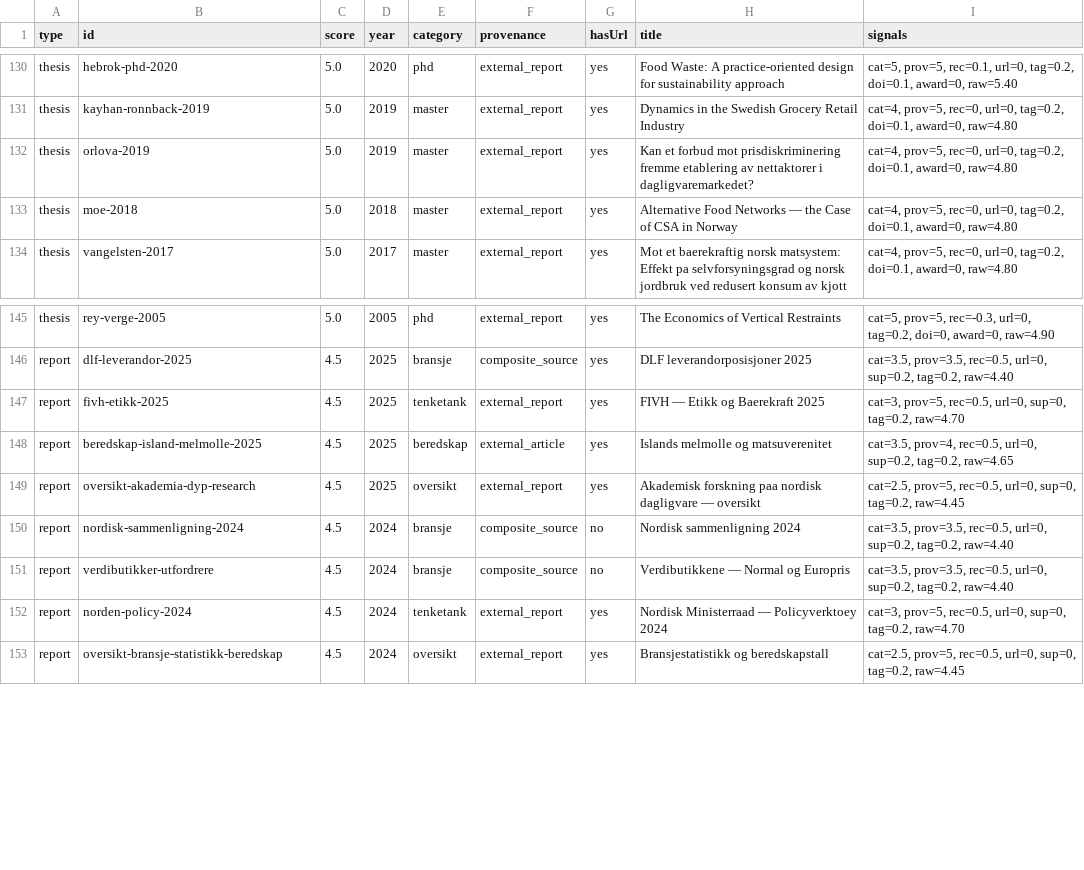
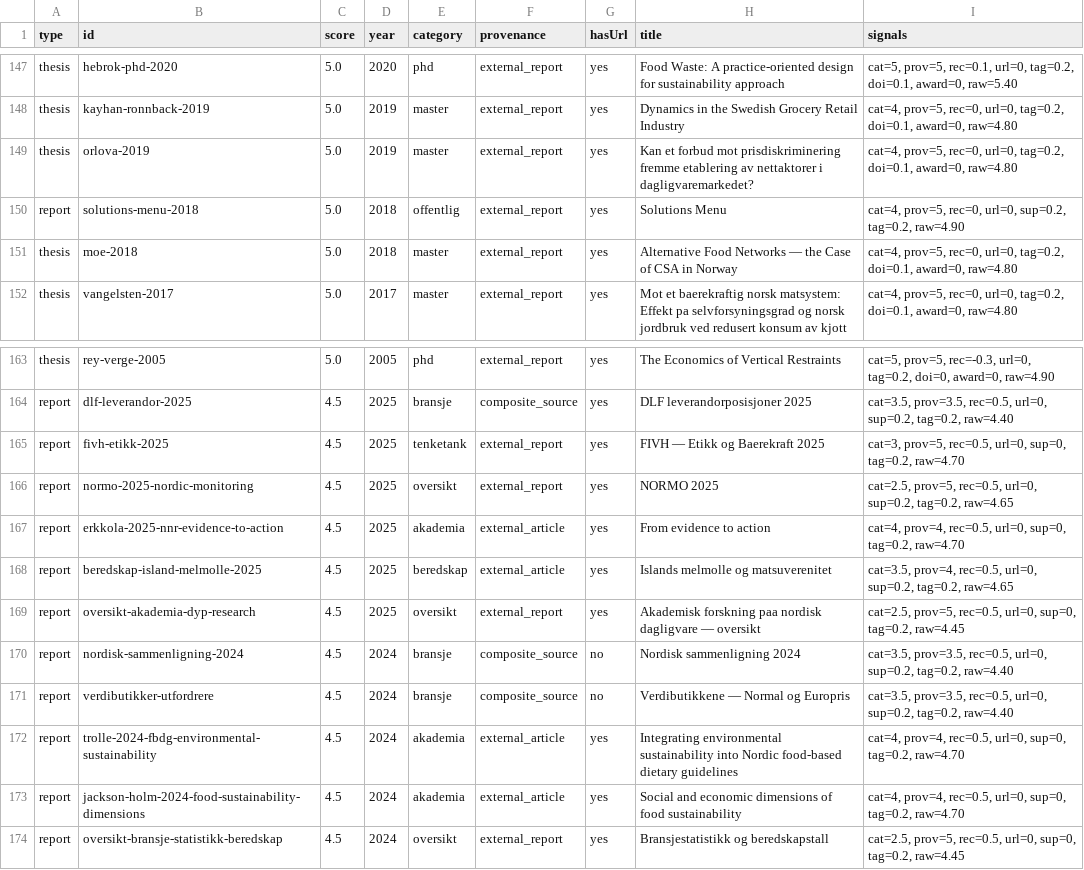
Before and after one commit to justaride/food-systems-2026, a CSV file: research/KI-PRIORITY.csv, drawn as a sheet; only a part is shown, gaps mark what is left out; the diff covers the shown part only.

```diff
--- a/research/KI-PRIORITY.csv
+++ b/research/KI-PRIORITY.csv
@@ -132,2 +149,3 @@ thesis,kayhan-ronnback-2019,5.0,2019,master,external_report,yes,"Dynamics in the
 thesis,orlova-2019,5.0,2019,master,external_report,yes,"Kan et forbud mot prisdiskriminering fremme etablering av nettaktorer i dagligvaremarkedet?","cat=4, prov=5, rec=0, url=0, tag=0.2, doi=0.1, award=0, raw=4.80"
+report,solutions-menu-2018,5.0,2018,offentlig,external_report,yes,"Solutions Menu","cat=4, prov=5, rec=0, url=0, sup=0.2, tag=0.2, raw=4.90"
 thesis,moe-2018,5.0,2018,master,external_report,yes,"Alternative Food Networks — the Case of CSA in Norway","cat=4, prov=5, rec=0, url=0, tag=0.2, doi=0.1, award=0, raw=4.80"
@@ -147,2 +165,4 @@ report,dlf-leverandor-2025,4.5,2025,bransje,composite_source,yes,"DLF leverandor
 report,fivh-etikk-2025,4.5,2025,tenketank,external_report,yes,"FIVH — Etikk og Baerekraft 2025","cat=3, prov=5, rec=0.5, url=0, sup=0, tag=0.2, raw=4.70"
+report,normo-2025-nordic-monitoring,4.5,2025,oversikt,external_report,yes,"NORMO 2025","cat=2.5, prov=5, rec=0.5, url=0, sup=0.2, tag=0.2, raw=4.65"
+report,erkkola-2025-nnr-evidence-to-action,4.5,2025,akademia,external_article,yes,"From evidence to action","cat=4, prov=4, rec=0.5, url=0, sup=0, tag=0.2, raw=4.70"
 report,beredskap-island-melmolle-2025,4.5,2025,beredskap,external_article,yes,"Islands melmolle og matsuverenitet","cat=3.5, prov=4, rec=0.5, url=0, sup=0.2, tag=0.2, raw=4.65"
@@ -151,3 +171,4 @@ report,nordisk-sammenligning-2024,4.5,2024,bransje,composite_source,no,"Nordisk
 report,verdibutikker-utfordrere,4.5,2024,bransje,composite_source,no,"Verdibutikkene — Normal og Europris","cat=3.5, prov=3.5, rec=0.5, url=0, sup=0.2, tag=0.2, raw=4.40"
-report,norden-policy-2024,4.5,2024,tenketank,external_report,yes,"Nordisk Ministerraad — Policyverktoey 2024","cat=3, prov=5, rec=0.5, url=0, sup=0, tag=0.2, raw=4.70"
+report,trolle-2024-fbdg-environmental-sustainability,4.5,2024,akademia,external_article,yes,"Integrating environmental sustainability into Nordic food-based dietary guidelines","cat=4, prov=4, rec=0.5, url=0, sup=0, tag=0.2, raw=4.70"
+report,jackson-holm-2024-food-sustainability-dimensions,4.5,2024,akademia,external_article,yes,"Social and economic dimensions of food sustainability","cat=4, prov=4, rec=0.5, url=0, sup=0, tag=0.2, raw=4.70"
 report,oversikt-bransje-statistikk-beredskap,4.5,2024,oversikt,external_report,yes,"Bransjestatistikk og beredskapstall","cat=2.5, prov=5, rec=0.5, url=0, sup=0, tag=0.2, raw=4.45"
```
Also changed, not shown: 17 added rows and 2 edited cells elsewhere in this file, research/HTML-TRIAGE.csv, research/URL-INVENTORY.csv, 7 other files.
